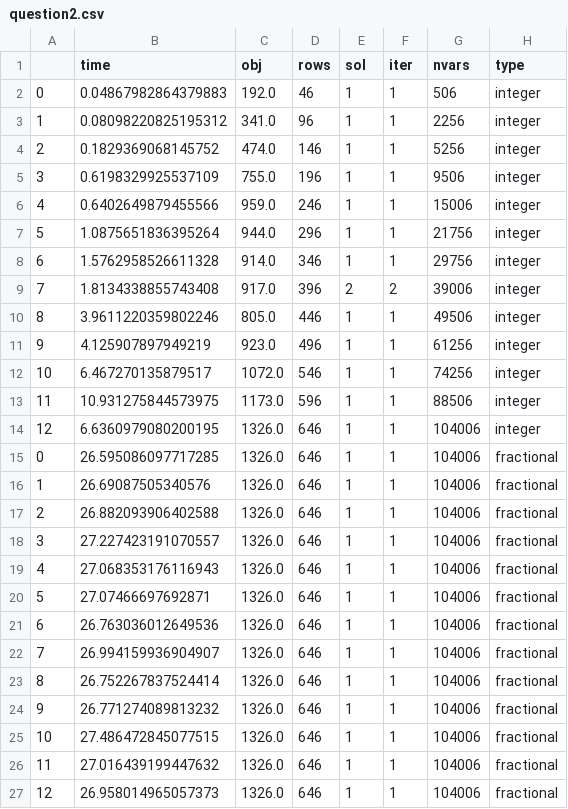
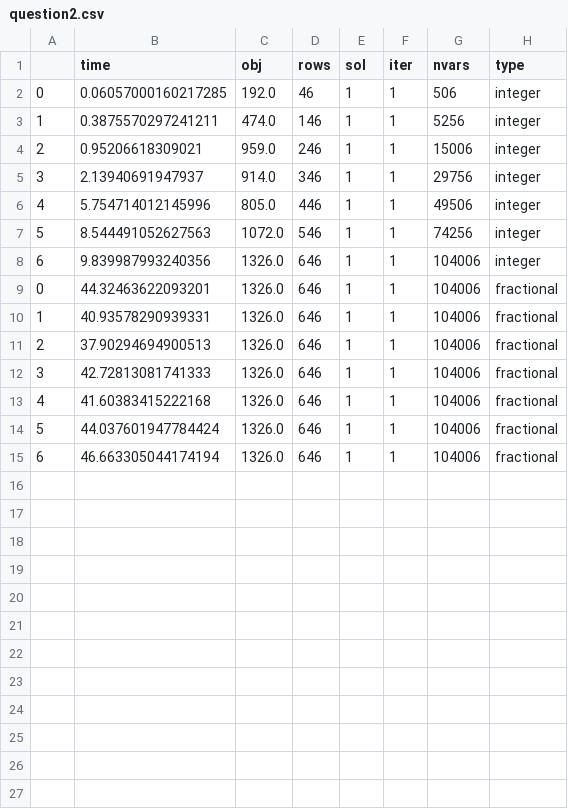
Before and after one commit to carlosperez1997/tsp_project, a CSV file: question2.csv, drawn as a sheet.

```diff
--- a/question2.csv
+++ b/question2.csv
@@ -1,27 +1,15 @@
 ,time,obj,rows,sol,iter,nvars,type
-0,0.04867982864379883,192.0,46,1,1,506,integer
-1,0.08098220825195312,341.0,96,1,1,2256,integer
-2,0.1829369068145752,474.0,146,1,1,5256,integer
-3,0.6198329925537109,755.0,196,1,1,9506,integer
-4,0.6402649879455566,959.0,246,1,1,15006,integer
-5,1.0875651836395264,944.0,296,1,1,21756,integer
-6,1.5762958526611328,914.0,346,1,1,29756,integer
-7,1.8134338855743408,917.0,396,2,2,39006,integer
-8,3.9611220359802246,805.0,446,1,1,49506,integer
-9,4.125907897949219,923.0,496,1,1,61256,integer
-10,6.467270135879517,1072.0,546,1,1,74256,integer
-11,10.931275844573975,1173.0,596,1,1,88506,integer
-12,6.6360979080200195,1326.0,646,1,1,104006,integer
-0,26.595086097717285,1326.0,646,1,1,104006,fractional
-1,26.69087505340576,1326.0,646,1,1,104006,fractional
-2,26.882093906402588,1326.0,646,1,1,104006,fractional
-3,27.227423191070557,1326.0,646,1,1,104006,fractional
-4,27.068353176116943,1326.0,646,1,1,104006,fractional
-5,27.07466697692871,1326.0,646,1,1,104006,fractional
-6,26.763036012649536,1326.0,646,1,1,104006,fractional
-7,26.994159936904907,1326.0,646,1,1,104006,fractional
-8,26.752267837524414,1326.0,646,1,1,104006,fractional
-9,26.771274089813232,1326.0,646,1,1,104006,fractional
-10,27.486472845077515,1326.0,646,1,1,104006,fractional
-11,27.016439199447632,1326.0,646,1,1,104006,fractional
-12,26.958014965057373,1326.0,646,1,1,104006,fractional
+0,0.06057000160217285,192.0,46,1,1,506,integer
+1,0.3875570297241211,474.0,146,1,1,5256,integer
+2,0.95206618309021,959.0,246,1,1,15006,integer
+3,2.13940691947937,914.0,346,1,1,29756,integer
+4,5.754714012145996,805.0,446,1,1,49506,integer
+5,8.544491052627563,1072.0,546,1,1,74256,integer
+6,9.839987993240356,1326.0,646,1,1,104006,integer
+0,44.32463622093201,1326.0,646,1,1,104006,fractional
+1,40.93578290939331,1326.0,646,1,1,104006,fractional
+2,37.90294694900513,1326.0,646,1,1,104006,fractional
+3,42.72813081741333,1326.0,646,1,1,104006,fractional
+4,41.60383415222168,1326.0,646,1,1,104006,fractional
+5,44.037601947784424,1326.0,646,1,1,104006,fractional
+6,46.663305044174194,1326.0,646,1,1,104006,fractional
```
Also changed, not shown: question 1.csv, 8 other files.
